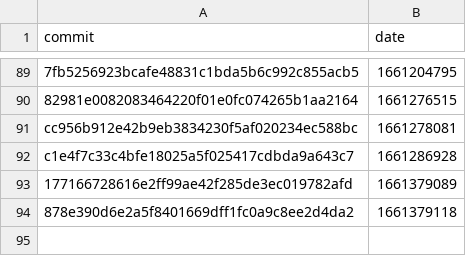
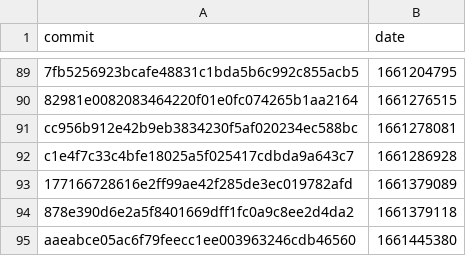
Before and after one commit to google-research/dex-lang, a CSV file: commits.csv, drawn as a sheet; only a part is shown, gaps mark what is left out; the diff names each change by its address in the sheet, - before the commit and + after, or states it on an @@ line.

```diff
--- a/commits.csv
+++ b/commits.csv
+row 95: aaeabce05ac6f79feecc1ee003963246cdb46560 | 1661445380
```
Also changed, not shown: performance.csv.
